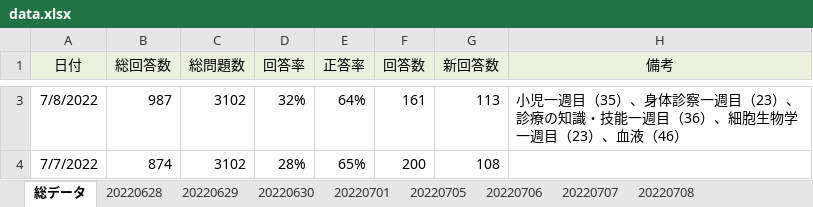
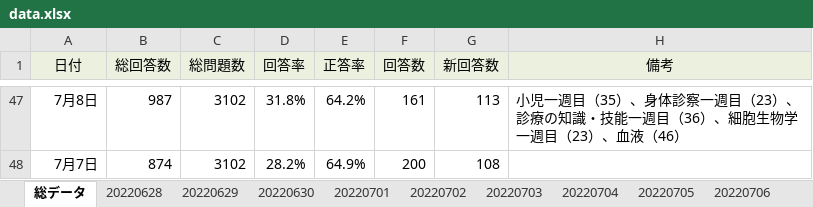
Before and after one commit to ROOT0616/QBAnalysis, an Excel workbook: data.xlsx, sheet 総データ, drawn as a sheet; only a part is shown, gaps mark what is left out; values as stored, in another font and other column widths than the file's, no borders; charts and pictures not drawn; addresses are those after the commit; the diff covers the shown part only; the diff names each change by its address in the sheet, - before the commit and + after, or states it on an @@ line.

```diff
--- a/data.xlsx (sheet 総データ)
+++ b/data.xlsx (sheet 総データ)
+sheet tab: 20220702
+sheet tab: 20220703
+sheet tab: 20220704
-A47 (日付): 7/8/2022
+A47 (日付): 7月8日
-D47 (回答率): 32%
+D47 (回答率): 31.8%
-E47 (正答率): 64%
+E47 (正答率): 64.2%
-A48 (日付): 7/7/2022
+A48 (日付): 7月7日
-D48 (回答率): 28%
+D48 (回答率): 28.2%
-E48 (正答率): 65%
+E48 (正答率): 64.9%
```
Also changed, not shown: 45 added rows and 1 removed row elsewhere in this sheet, other sheet tabs, formulas that keep their value, charts or pictures, 27 other files.
